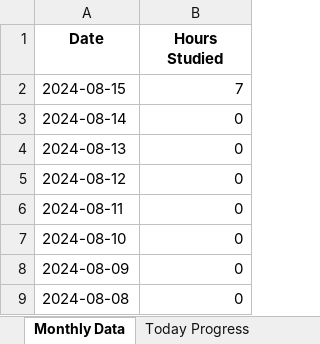
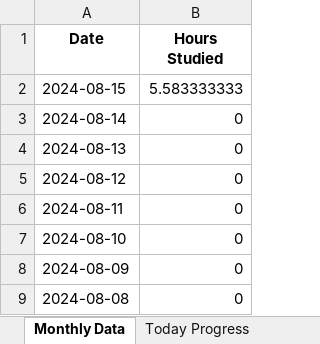
Before and after one commit to brimell/studying, an Excel workbook: studying.xlsx, sheet Monthly Data, drawn as a sheet; only a part is shown; values as stored, in another font and other column widths than the file's, no borders; charts and pictures not drawn; the diff names each change by its address in the sheet, - before the commit and + after, or states it on an @@ line.

```diff
--- a/studying.xlsx (sheet Monthly Data)
+++ b/studying.xlsx (sheet Monthly Data)
-B2 (Hours Studied): 7
+B2 (Hours Studied): 5.583333333
```
Also changed, not shown: sheet Today Progress, charts or pictures, 2 other files.
